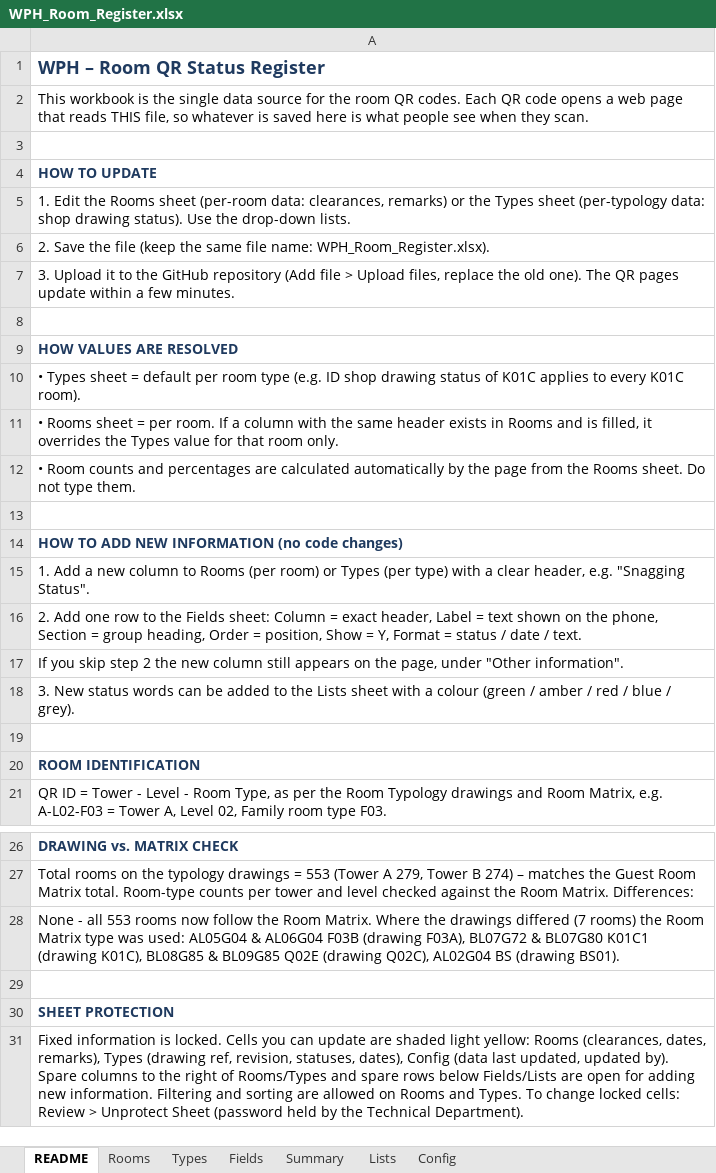
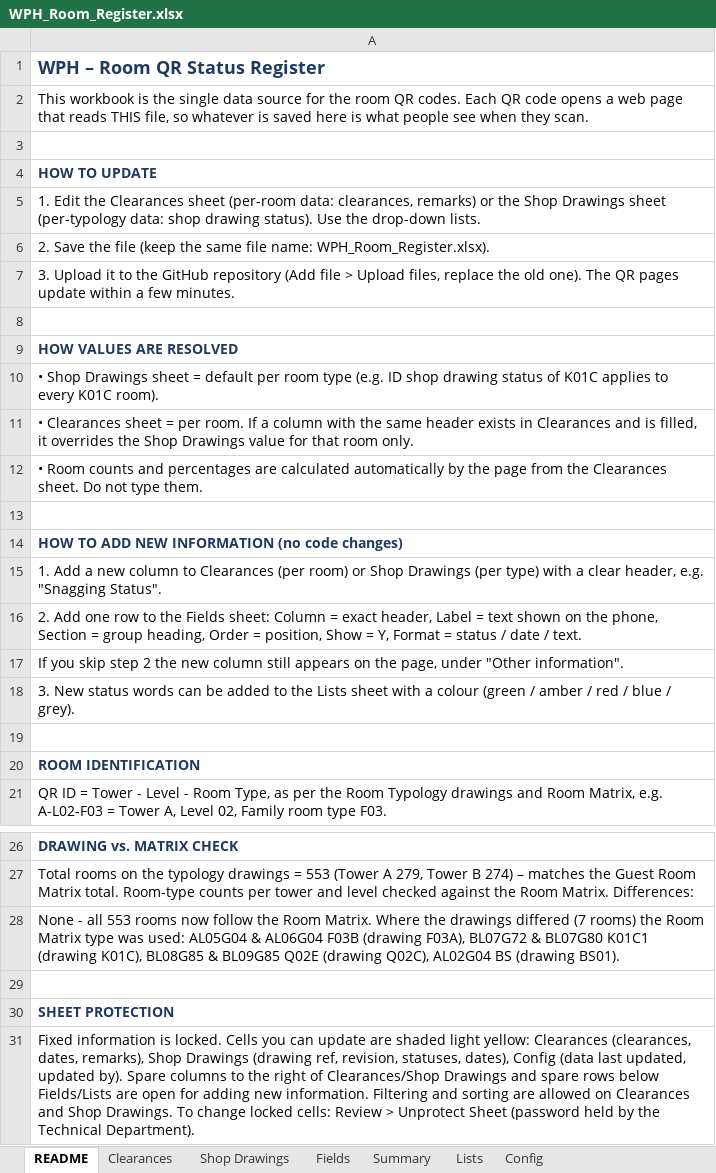
Before and after one commit to wph-bujv/wph-rooms, an Excel workbook: WPH_Room_Register.xlsx, sheet README, drawn as a sheet; only a part is shown, gaps mark what is left out; values as stored, in another font and other column widths than the file's, no borders; the diff names each change by its address in the sheet, - before the commit and + after, or states it on an @@ line.

```diff
--- a/WPH_Room_Register.xlsx (sheet README)
+++ b/WPH_Room_Register.xlsx (sheet README)
-sheet tab: Rooms
+sheet tab: Clearances
-sheet tab: Types
+sheet tab: Shop Drawings
-A5: …Edit the Rooms sheet (per-room data: clearances, remarks) or the Types sheet (per-typology…
+A5: …Edit the Clearances sheet (per-room data: clearances, remarks) or the Shop Drawings sheet (per-typology…
-A10: • Types sheet =…
+A10: • Shop Drawings sheet =…
-A11: • Rooms sheet = per room. If a column with the same header exists in Rooms and is filled, it overrides the Types value for…
+A11: • Clearances sheet = per room. If a column with the same header exists in Clearances and is filled, it overrides the Shop Drawings value for…
-A12: …from the Rooms sheet. Do…
+A12: …from the Clearances sheet. Do…
-A15: …column to Rooms (per room) or Types (per type)…
+A15: …column to Clearances (per room) or Shop Drawings (per type)…
-A31: …light yellow: Rooms (clearances, dates, remarks), Types (drawing ref, revision, statuses, dates), Config (data last updated, updated by). Spare columns to the right of Rooms/Types and spare rows below Fields/Lists are open for adding new information. Filtering and sorting are allowed on Rooms and Types. To change…
+A31: …light yellow: Clearances (clearances, dates, remarks), Shop Drawings (drawing ref, revision, statuses, dates), Config (data last updated, updated by). Spare columns to the right of Clearances/Shop Drawings and spare rows below Fields/Lists are open for adding new information. Filtering and sorting are allowed on Clearances and Shop Drawings. To change…
```
Also changed, not shown: sheet Summary, 1 other file.
